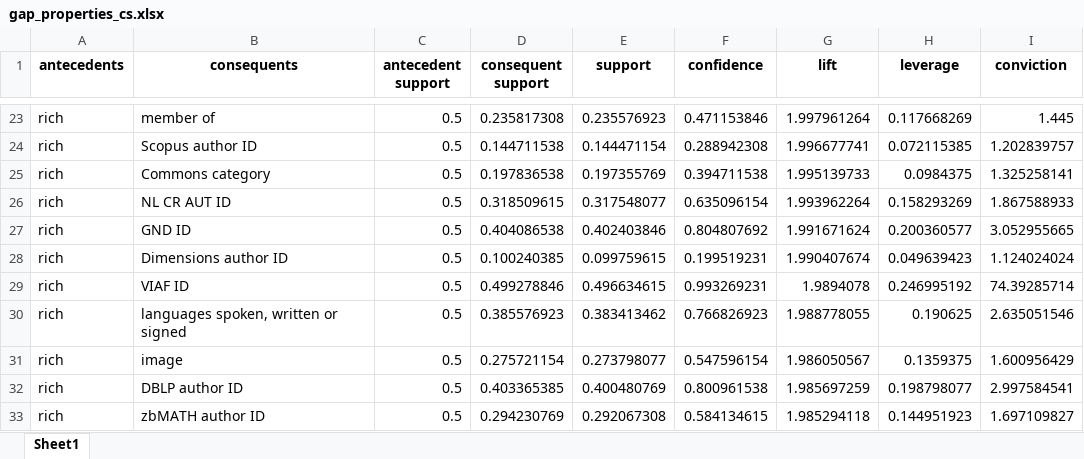
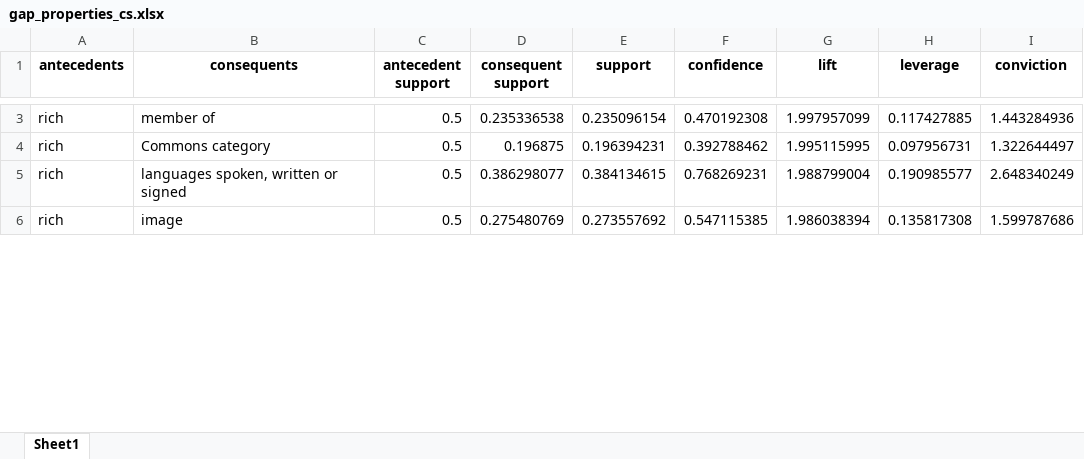
Before and after one commit to millerama17/association-analysis, an Excel workbook: gap_properties_cs.xlsx, sheet Sheet1, drawn as a sheet; only a part is shown, gaps mark what is left out; values as stored, in another font and other column widths than the file's, no borders; removed rows and columns are numbered as before the commit, all else as after; the diff covers the shown part only; the diff names each change by its address in the sheet, - before the commit and + after, or states it on an @@ line.

```diff
--- a/gap_properties_cs.xlsx (sheet Sheet1)
+++ b/gap_properties_cs.xlsx (sheet Sheet1)
-D3 (consequent support): 0.235817308
+D3 (consequent support): 0.235336538
-E3 (support): 0.235576923
+E3 (support): 0.235096154
-F3 (confidence): 0.471153846
+F3 (confidence): 0.470192308
-G3 (lift): 1.997961264
+G3 (lift): 1.997957099
-H3 (leverage): 0.117668269
+H3 (leverage): 0.117427885
-I3 (conviction): 1.445
+I3 (conviction): 1.443284936
-row 24: rich | Scopus author ID | 0.5 | 0.144711538 | 0.144471154 | 0.288942308 | 1.996677741 | 0.072115385 | 1.202839757
-D4 (consequent support): 0.197836538
+D4 (consequent support): 0.196875
-E4 (support): 0.197355769
+E4 (support): 0.196394231
-F4 (confidence): 0.394711538
+F4 (confidence): 0.392788462
-G4 (lift): 1.995139733
+G4 (lift): 1.995115995
-H4 (leverage): 0.0984375
+H4 (leverage): 0.097956731
-I4 (conviction): 1.325258141
+I4 (conviction): 1.322644497
-row 26: rich | NL CR AUT ID | 0.5 | 0.318509615 | 0.317548077 | 0.635096154 | 1.993962264 | 0.158293269 | 1.867588933
-row 27: rich | GND ID | 0.5 | 0.404086538 | 0.402403846 | 0.804807692 | 1.991671624 | 0.200360577 | 3.052955665
-row 28: rich | Dimensions author ID | 0.5 | 0.100240385 | 0.099759615 | 0.199519231 | 1.990407674 | 0.049639423 | 1.124024024
-row 29: rich | VIAF ID | 0.5 | 0.499278846 | 0.496634615 | 0.993269231 | 1.9894078 | 0.246995192 | 74.39285714
-D5 (consequent support): 0.385576923
+D5 (consequent support): 0.386298077
-E5 (support): 0.383413462
+E5 (support): 0.384134615
-F5 (confidence): 0.766826923
+F5 (confidence): 0.768269231
-G5 (lift): 1.988778055
+G5 (lift): 1.988799004
-H5 (leverage): 0.190625
+H5 (leverage): 0.190985577
-I5 (conviction): 2.635051546
+I5 (conviction): 2.648340249
-D6 (consequent support): 0.275721154
+D6 (consequent support): 0.275480769
-E6 (support): 0.273798077
+E6 (support): 0.273557692
-F6 (confidence): 0.547596154
+F6 (confidence): 0.547115385
-G6 (lift): 1.986050567
+G6 (lift): 1.986038394
-H6 (leverage): 0.1359375
+H6 (leverage): 0.135817308
-I6 (conviction): 1.600956429
+I6 (conviction): 1.599787686
-row 32: rich | DBLP author ID | 0.5 | 0.403365385 | 0.400480769 | 0.800961538 | 1.985697259 | 0.198798077 | 2.997584541
-row 33: rich | zbMATH author ID | 0.5 | 0.294230769 | 0.292067308 | 0.584134615 | 1.985294118 | 0.144951923 | 1.697109827
```
Also changed, not shown: 24 removed rows and 45 edited cells elsewhere in this sheet, 2 other files.
